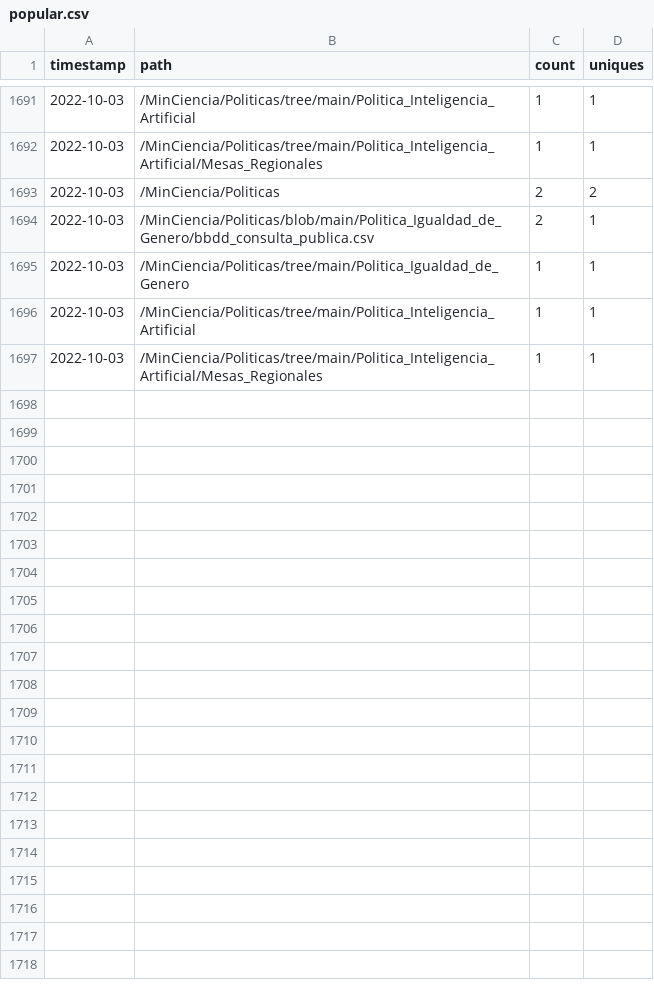
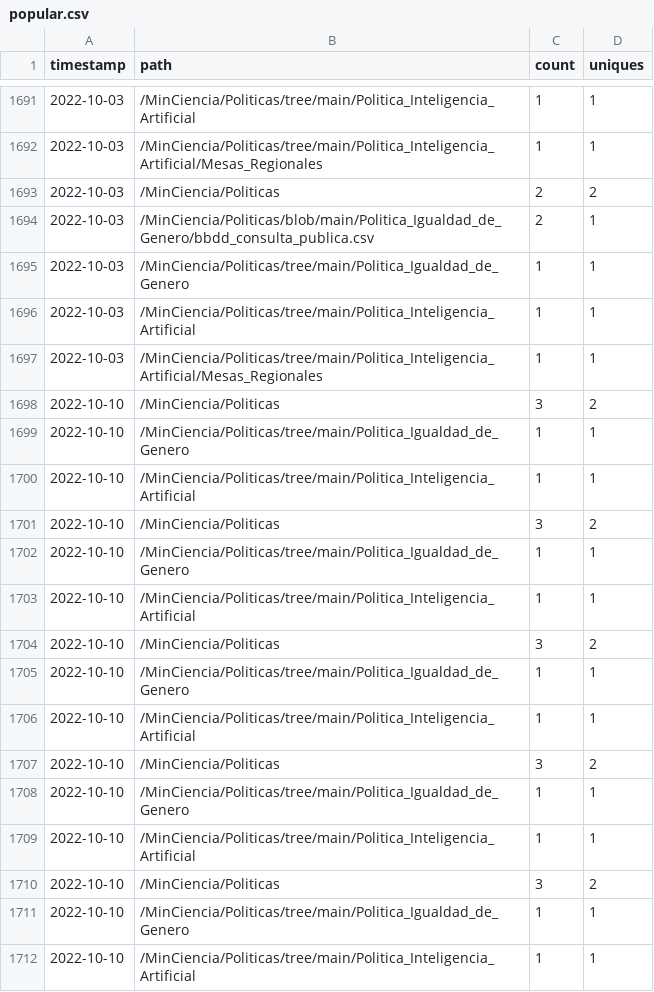
Before and after one commit to MinCiencia/Politicas, a CSV file: input/Traffic/popular.csv, drawn as a sheet; only a part is shown, gaps mark what is left out.

```diff
--- a/input/Traffic/popular.csv
+++ b/input/Traffic/popular.csv
@@ -1697 +1697,16 @@ timestamp,path,count,uniques
 2022-10-03,/MinCiencia/Politicas/tree/main/Politica_Inteligencia_Artificial/Mesas_Regionales,1,1
+2022-10-10,/MinCiencia/Politicas,3,2
+2022-10-10,/MinCiencia/Politicas/tree/main/Politica_Igualdad_de_Genero,1,1
+2022-10-10,/MinCiencia/Politicas/tree/main/Politica_Inteligencia_Artificial,1,1
+2022-10-10,/MinCiencia/Politicas,3,2
+2022-10-10,/MinCiencia/Politicas/tree/main/Politica_Igualdad_de_Genero,1,1
+2022-10-10,/MinCiencia/Politicas/tree/main/Politica_Inteligencia_Artificial,1,1
+2022-10-10,/MinCiencia/Politicas,3,2
+2022-10-10,/MinCiencia/Politicas/tree/main/Politica_Igualdad_de_Genero,1,1
+2022-10-10,/MinCiencia/Politicas/tree/main/Politica_Inteligencia_Artificial,1,1
+2022-10-10,/MinCiencia/Politicas,3,2
+2022-10-10,/MinCiencia/Politicas/tree/main/Politica_Igualdad_de_Genero,1,1
+2022-10-10,/MinCiencia/Politicas/tree/main/Politica_Inteligencia_Artificial,1,1
+2022-10-10,/MinCiencia/Politicas,3,2
+2022-10-10,/MinCiencia/Politicas/tree/main/Politica_Igualdad_de_Genero,1,1
+2022-10-10,/MinCiencia/Politicas/tree/main/Politica_Inteligencia_Artificial,1,1
```
Also changed, not shown: input/Traffic/clones.csv, input/Traffic/referrers.csv, 3 other files.
